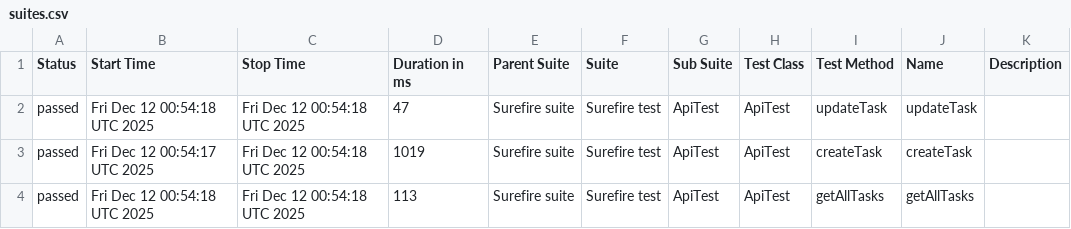
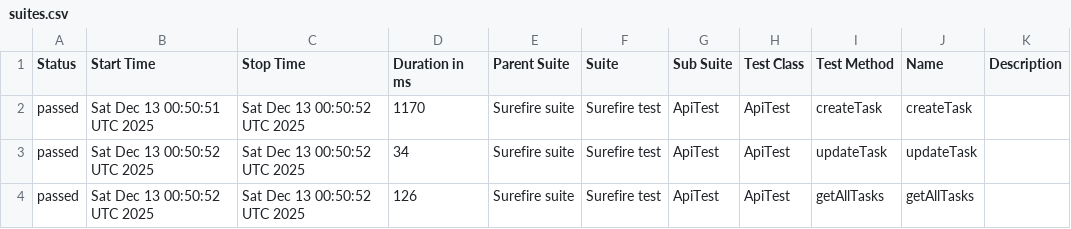
Before and after one commit to MarinaKrasiuk/spf, a CSV file: allure/data/suites.csv, drawn as a sheet.

```diff
--- a/allure/data/suites.csv
+++ b/allure/data/suites.csv
@@ -1,4 +1,4 @@
 "Status","Start Time","Stop Time","Duration in ms","Parent Suite","Suite","Sub Suite","Test Class","Test Method","Name","Description"
-"passed","Fri Dec 12 00:54:18 UTC 2025","Fri Dec 12 00:54:18 UTC 2025","47","Surefire suite","Surefire test","ApiTest","ApiTest","updateTask","updateTask",""
-"passed","Fri Dec 12 00:54:17 UTC 2025","Fri Dec 12 00:54:18 UTC 2025","1019","Surefire suite","Surefire test","ApiTest","ApiTest","createTask","createTask",""
-"passed","Fri Dec 12 00:54:18 UTC 2025","Fri Dec 12 00:54:18 UTC 2025","113","Surefire suite","Surefire test","ApiTest","ApiTest","getAllTasks","getAllTasks",""
+"passed","Sat Dec 13 00:50:51 UTC 2025","Sat Dec 13 00:50:52 UTC 2025","1170","Surefire suite","Surefire test","ApiTest","ApiTest","createTask","createTask",""
+"passed","Sat Dec 13 00:50:52 UTC 2025","Sat Dec 13 00:50:52 UTC 2025","34","Surefire suite","Surefire test","ApiTest","ApiTest","updateTask","updateTask",""
+"passed","Sat Dec 13 00:50:52 UTC 2025","Sat Dec 13 00:50:52 UTC 2025","126","Surefire suite","Surefire test","ApiTest","ApiTest","getAllTasks","getAllTasks",""
```
Also changed, not shown: 20 other files.
